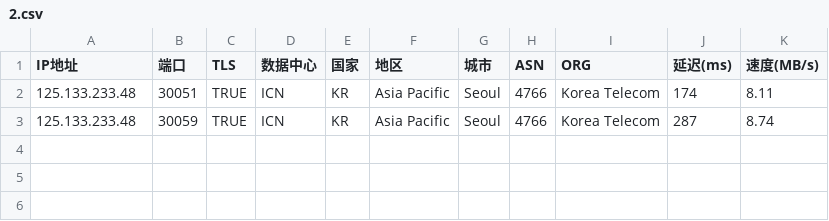
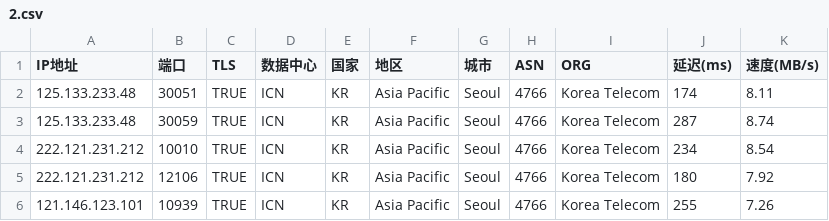
Before and after one commit to mmmOvO/m, a CSV file: 2.csv, drawn as a sheet.

```diff
--- a/2.csv
+++ b/2.csv
@@ -3 +3,4 @@
 125.133.233.48,30059,TRUE,ICN,KR,Asia Pacific,Seoul,4766,Korea Telecom,287,8.74
+222.121.231.212,10010,TRUE,ICN,KR,Asia Pacific,Seoul,4766,Korea Telecom,234,8.54
+222.121.231.212,12106,TRUE,ICN,KR,Asia Pacific,Seoul,4766,Korea Telecom,180,7.92
+121.146.123.101,10939,TRUE,ICN,KR,Asia Pacific,Seoul,4766,Korea Telecom,255,7.26
```
Also changed, not shown: 1.csv, 2 other files.
